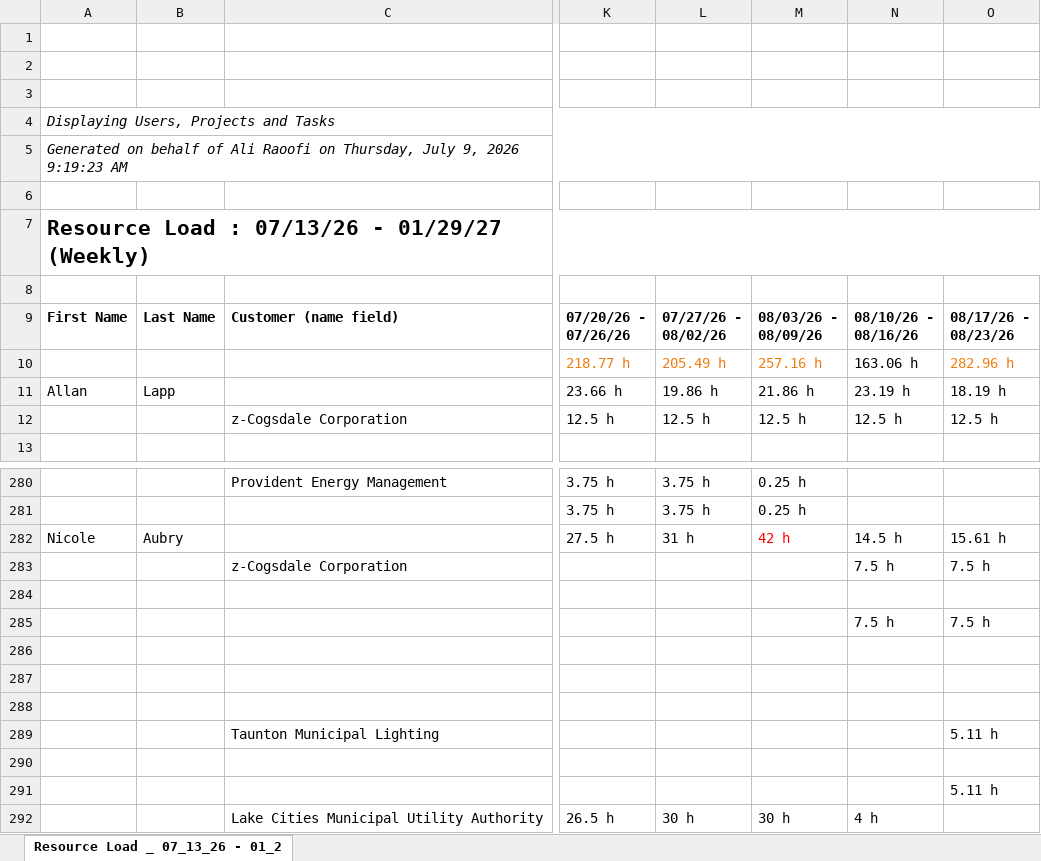
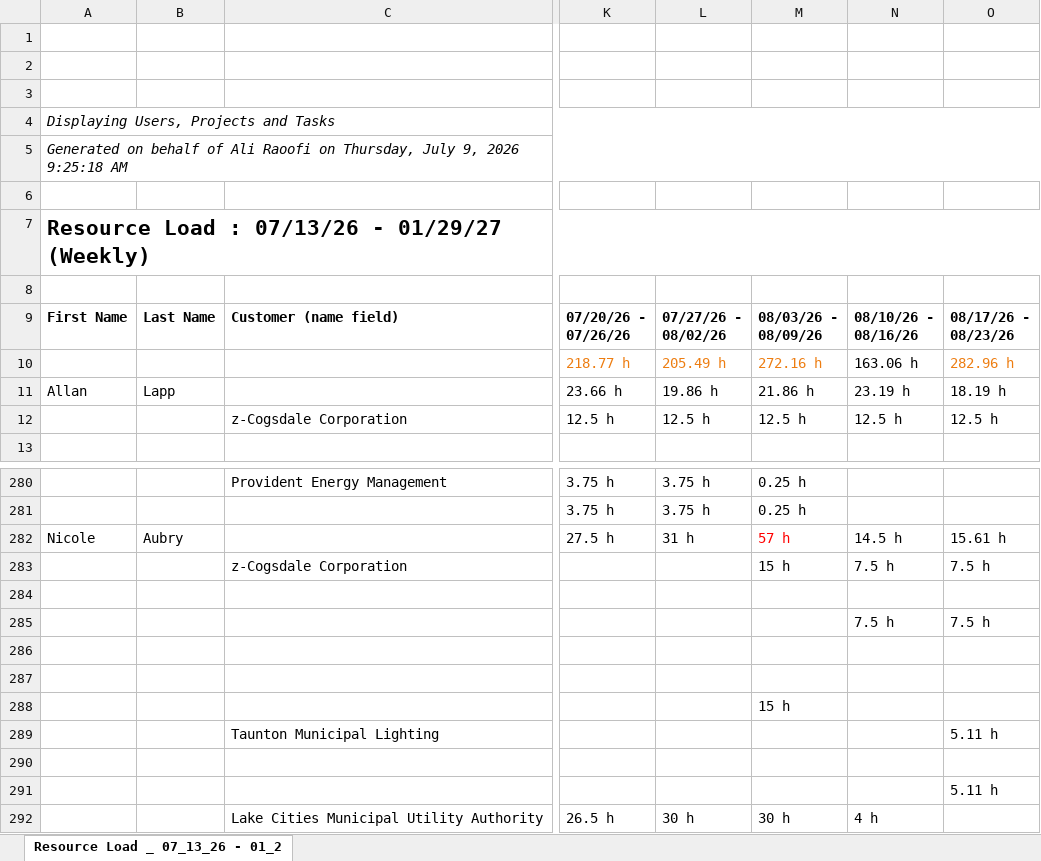
Before and after one commit to PMO-Cogsdale/ResourceSchedule, an Excel workbook: schedule.xlsx, sheet Resource Load _ 07_13_26 - 01_2, drawn as a sheet; only a part is shown, gaps mark what is left out; values as stored, in another font and other column widths than the file's, no borders; charts and pictures not drawn; the diff names each change by its address in the sheet, - before the commit and + after, or states it on an @@ line.

Commit message:
Update schedule via dashboard 2026-07-09T14:25:33.490Z

```diff
--- a/schedule.xlsx (sheet Resource Load _ 07_13_26 - 01_2)
+++ b/schedule.xlsx (sheet Resource Load _ 07_13_26 - 01_2)
-A5: …9, 2026 9:19:23 AM
+A5: …9, 2026 9:25:18 AM
-M10: 257.16 h
+M10: 272.16 h
-M282: 42 h
+M282: 57 h
-M283: (empty)
+M283: 15 h
-M288: (empty)
+M288: 15 h
```
